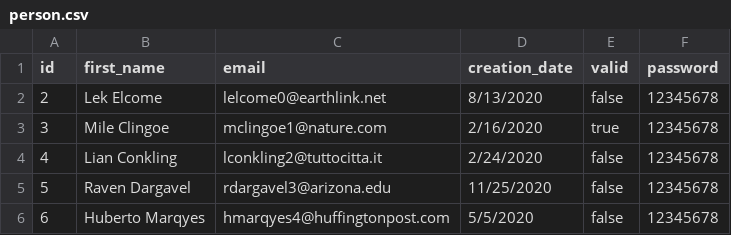
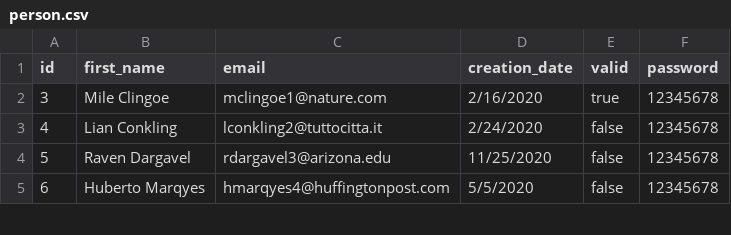
Before and after one commit to smimram/Internship-Web-App, a CSV file: data/person.csv, drawn as a sheet; only a part is shown; the diff names each change by its address in the sheet, - before the commit and + after, or states it on an @@ line.

Commit message:
Update person.csv

```diff
--- a/data/person.csv
+++ b/data/person.csv
-row 2: 2 | Lek Elcome | lelcome0@earthlink.net | 8/13/2020 | false | 12345678
```
